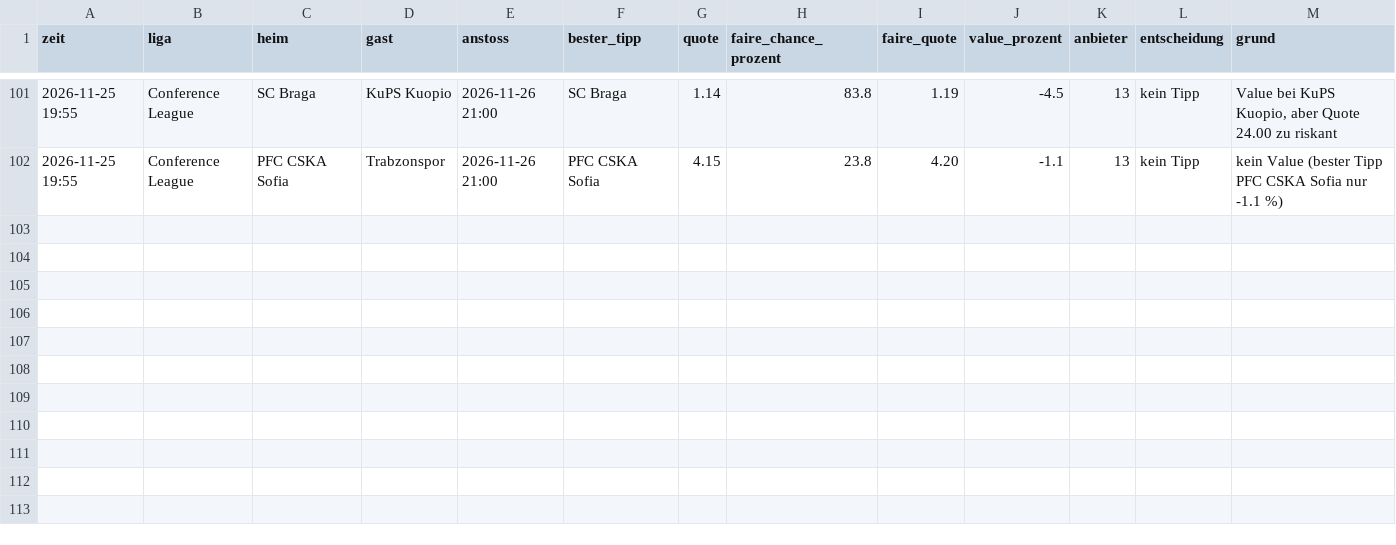
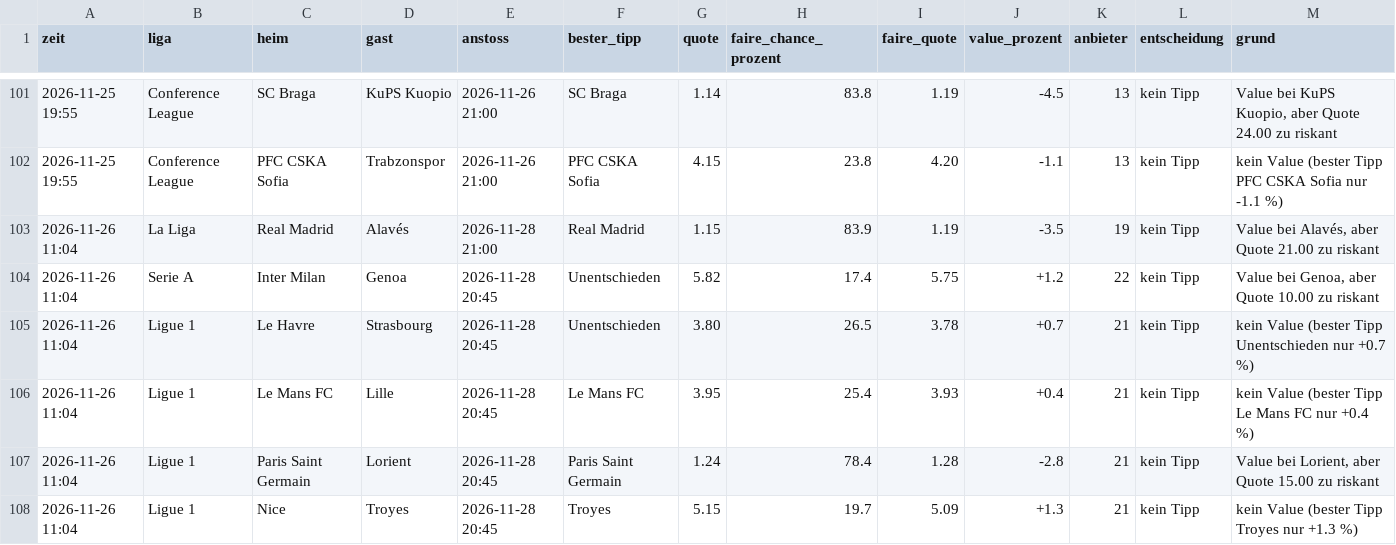
Before and after one commit to ki-gegen-das-system/ki-gegen-das-system, a CSV file: data/kurt_analyse.csv, drawn as a sheet; only a part is shown, gaps mark what is left out; the diff names each change by its address in the sheet, - before the commit and + after, or states it on an @@ line.

Commit message:
Kurt: Update 2026-11-26 10:04 UTC

```diff
--- a/data/kurt_analyse.csv
+++ b/data/kurt_analyse.csv
+row 103: 2026-11-26 11:04 | La Liga | Real Madrid | Alavés | 2026-11-28 21:00 | Real Madrid | 1.15 | 83.9 | 1.19 | -3.5 | 19 | kein Tipp | Value bei Alavés, aber Quote 21.00 zu riskant
+row 104: 2026-11-26 11:04 | Serie A | Inter Milan | Genoa | 2026-11-28 20:45 | Unentschieden | 5.82 | 17.4 | 5.75 | +1.2 | 22 | kein Tipp | Value bei Genoa, aber Quote 10.00 zu riskant
+row 105: 2026-11-26 11:04 | Ligue 1 | Le Havre | Strasbourg | 2026-11-28 20:45 | Unentschieden | 3.80 | 26.5 | 3.78 | +0.7 | 21 | kein Tipp | kein Value (bester Tipp Unentschieden nur +0.7 %)
+row 106: 2026-11-26 11:04 | Ligue 1 | Le Mans FC | Lille | 2026-11-28 20:45 | Le Mans FC | 3.95 | 25.4 | 3.93 | +0.4 | 21 | kein Tipp | kein Value (bester Tipp Le Mans FC nur +0.4 %)
+row 107: 2026-11-26 11:04 | Ligue 1 | Paris Saint Germain | Lorient | 2026-11-28 20:45 | Paris Saint Germain | 1.24 | 78.4 | 1.28 | -2.8 | 21 | kein Tipp | Value bei Lorient, aber Quote 15.00 zu riskant
+row 108: 2026-11-26 11:04 | Ligue 1 | Nice | Troyes | 2026-11-28 20:45 | Troyes | 5.15 | 19.7 | 5.09 | +1.3 | 21 | kein Tipp | kein Value (bester Tipp Troyes nur +1.3 %)
```
Also changed, not shown: data/kurt_entscheidungen.csv, data/kurt_kontostand.csv, 1 other file.
